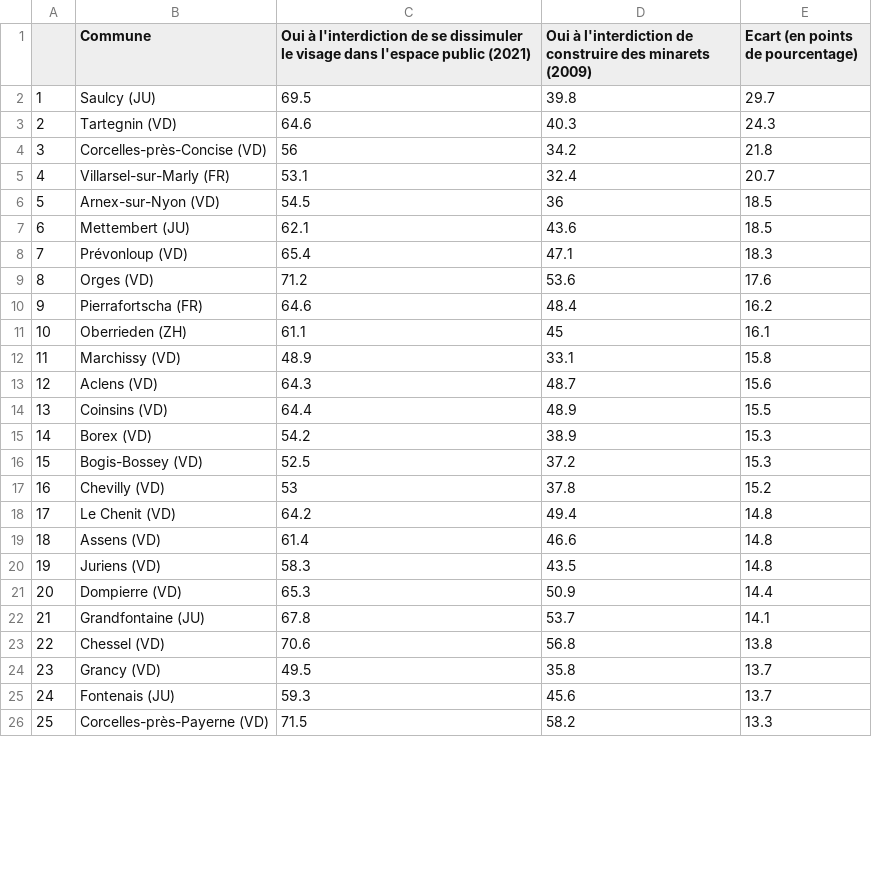
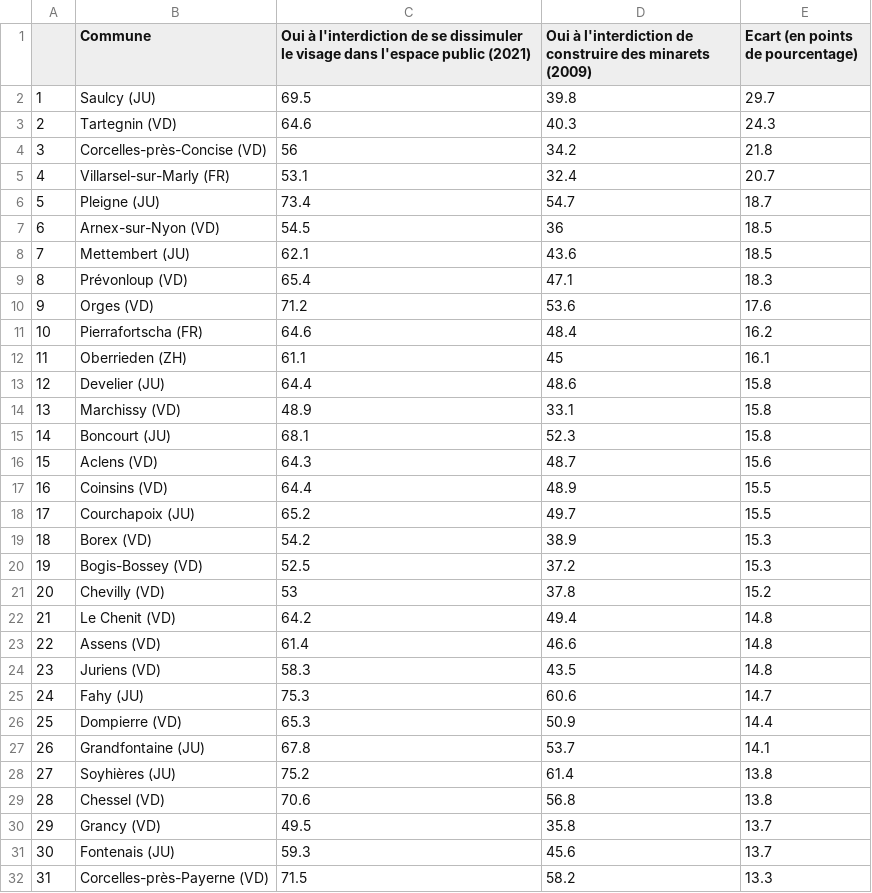
Before and after one commit to awp-finanznachrichten/lena_maerz2021, a CSV file: Tableaux/augment_fr.csv, drawn as a sheet; only a part is shown; the diff covers the shown part only.

```diff
--- a/Tableaux/augment_fr.csv
+++ b/Tableaux/augment_fr.csv
@@ -5,22 +5,28 @@
 "4","Villarsel-sur-Marly (FR)",53.1,32.4,20.7
-"5","Arnex-sur-Nyon (VD)",54.5,36,18.5
-"6","Mettembert (JU)",62.1,43.6,18.5
-"7","Prévonloup (VD)",65.4,47.1,18.3
-"8","Orges (VD)",71.2,53.6,17.6
-"9","Pierrafortscha (FR)",64.6,48.4,16.2
-"10","Oberrieden (ZH)",61.1,45,16.1
-"11","Marchissy (VD)",48.9,33.1,15.8
-"12","Aclens (VD)",64.3,48.7,15.6
-"13","Coinsins (VD)",64.4,48.9,15.5
-"14","Borex (VD)",54.2,38.9,15.3
-"15","Bogis-Bossey (VD)",52.5,37.2,15.3
-"16","Chevilly (VD)",53,37.8,15.2
-"17","Le Chenit (VD)",64.2,49.4,14.8
-"18","Assens (VD)",61.4,46.6,14.8
-"19","Juriens (VD)",58.3,43.5,14.8
-"20","Dompierre (VD)",65.3,50.9,14.4
-"21","Grandfontaine (JU)",67.8,53.7,14.1
-"22","Chessel (VD)",70.6,56.8,13.8
-"23","Grancy (VD)",49.5,35.8,13.7
-"24","Fontenais (JU)",59.3,45.6,13.7
-"25","Corcelles-près-Payerne (VD)",71.5,58.2,13.3
+"5","Pleigne (JU)",73.4,54.7,18.7
+"6","Arnex-sur-Nyon (VD)",54.5,36,18.5
+"7","Mettembert (JU)",62.1,43.6,18.5
+"8","Prévonloup (VD)",65.4,47.1,18.3
+"9","Orges (VD)",71.2,53.6,17.6
+"10","Pierrafortscha (FR)",64.6,48.4,16.2
+"11","Oberrieden (ZH)",61.1,45,16.1
+"12","Develier (JU)",64.4,48.6,15.8
+"13","Marchissy (VD)",48.9,33.1,15.8
+"14","Boncourt (JU)",68.1,52.3,15.8
+"15","Aclens (VD)",64.3,48.7,15.6
+"16","Coinsins (VD)",64.4,48.9,15.5
+"17","Courchapoix (JU)",65.2,49.7,15.5
+"18","Borex (VD)",54.2,38.9,15.3
+"19","Bogis-Bossey (VD)",52.5,37.2,15.3
+"20","Chevilly (VD)",53,37.8,15.2
+"21","Le Chenit (VD)",64.2,49.4,14.8
+"22","Assens (VD)",61.4,46.6,14.8
+"23","Juriens (VD)",58.3,43.5,14.8
+"24","Fahy (JU)",75.3,60.6,14.7
+"25","Dompierre (VD)",65.3,50.9,14.4
+"26","Grandfontaine (JU)",67.8,53.7,14.1
+"27","Soyhières (JU)",75.2,61.4,13.8
+"28","Chessel (VD)",70.6,56.8,13.8
+"29","Grancy (VD)",49.5,35.8,13.7
+"30","Fontenais (JU)",59.3,45.6,13.7
+"31","Corcelles-près-Payerne (VD)",71.5,58.2,13.3
```
Also changed, not shown: 1 added row, 7 removed rows and 18 edited cells elsewhere in this file, Tableaux/augment_de.csv, Tableaux/augment_it.csv, 6 other files.
